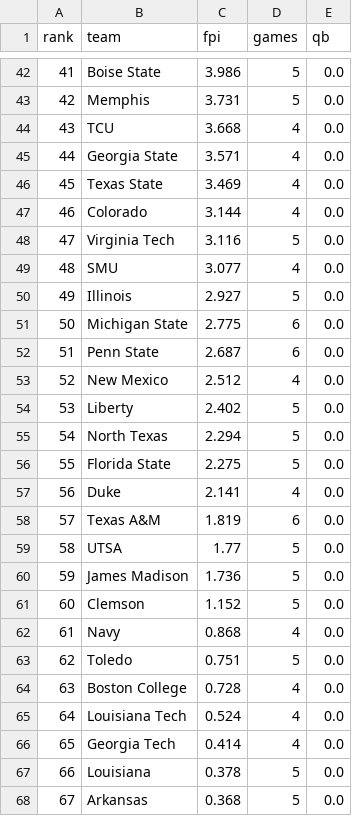
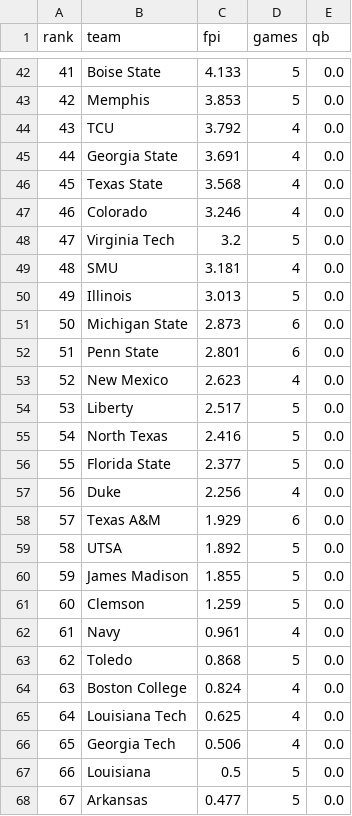
Before and after one commit to swisscheesed14-cfp/cfmp, a CSV file: data/reports/2026-w06/fpi.csv, drawn as a sheet; only a part is shown, gaps mark what is left out; the diff covers the shown part only.

```diff
--- a/data/reports/2026-w06/fpi.csv
+++ b/data/reports/2026-w06/fpi.csv
@@ -42,27 +42,27 @@ rank,team,fpi,games,qb
-41,Boise State,3.986,5,0.0
-42,Memphis,3.731,5,0.0
-43,TCU,3.668,4,0.0
-44,Georgia State,3.571,4,0.0
-45,Texas State,3.469,4,0.0
-46,Colorado,3.144,4,0.0
-47,Virginia Tech,3.116,5,0.0
-48,SMU,3.077,4,0.0
-49,Illinois,2.927,5,0.0
-50,Michigan State,2.775,6,0.0
-51,Penn State,2.687,6,0.0
-52,New Mexico,2.512,4,0.0
-53,Liberty,2.402,5,0.0
-54,North Texas,2.294,5,0.0
-55,Florida State,2.275,5,0.0
-56,Duke,2.141,4,0.0
-57,Texas A&M,1.819,6,0.0
-58,UTSA,1.77,5,0.0
-59,James Madison,1.736,5,0.0
-60,Clemson,1.152,5,0.0
-61,Navy,0.868,4,0.0
-62,Toledo,0.751,5,0.0
-63,Boston College,0.728,4,0.0
-64,Louisiana Tech,0.524,4,0.0
-65,Georgia Tech,0.414,4,0.0
-66,Louisiana,0.378,5,0.0
-67,Arkansas,0.368,5,0.0
+41,Boise State,4.133,5,0.0
+42,Memphis,3.853,5,0.0
+43,TCU,3.792,4,0.0
+44,Georgia State,3.691,4,0.0
+45,Texas State,3.568,4,0.0
+46,Colorado,3.246,4,0.0
+47,Virginia Tech,3.2,5,0.0
+48,SMU,3.181,4,0.0
+49,Illinois,3.013,5,0.0
+50,Michigan State,2.873,6,0.0
+51,Penn State,2.801,6,0.0
+52,New Mexico,2.623,4,0.0
+53,Liberty,2.517,5,0.0
+54,North Texas,2.416,5,0.0
+55,Florida State,2.377,5,0.0
+56,Duke,2.256,4,0.0
+57,Texas A&M,1.929,6,0.0
+58,UTSA,1.892,5,0.0
+59,James Madison,1.855,5,0.0
+60,Clemson,1.259,5,0.0
+61,Navy,0.961,4,0.0
+62,Toledo,0.868,5,0.0
+63,Boston College,0.824,4,0.0
+64,Louisiana Tech,0.625,4,0.0
+65,Georgia Tech,0.506,4,0.0
+66,Louisiana,0.5,5,0.0
+67,Arkansas,0.477,5,0.0
```
Also changed, not shown: 140 edited cells elsewhere in this file, data/reports/2026-w07/prices.csv.
